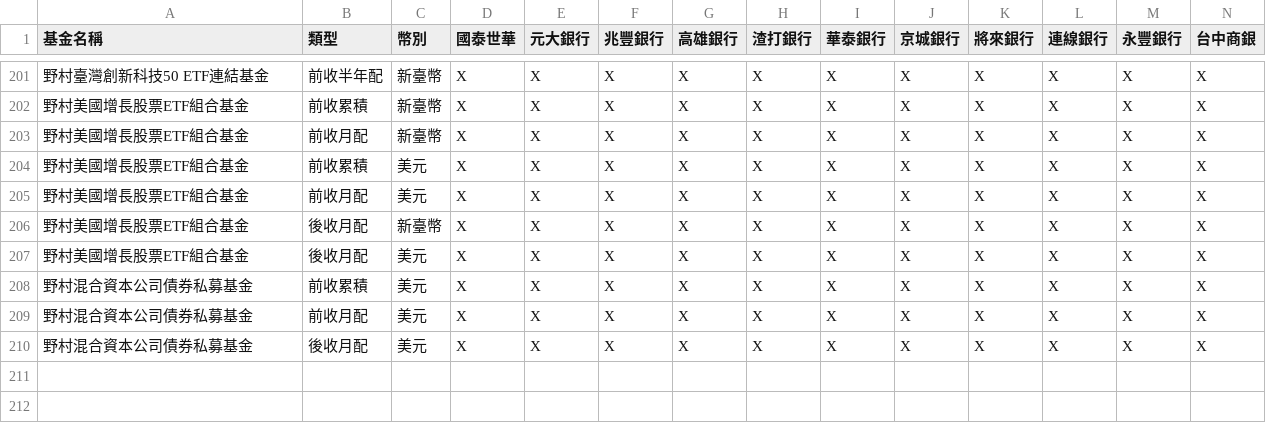
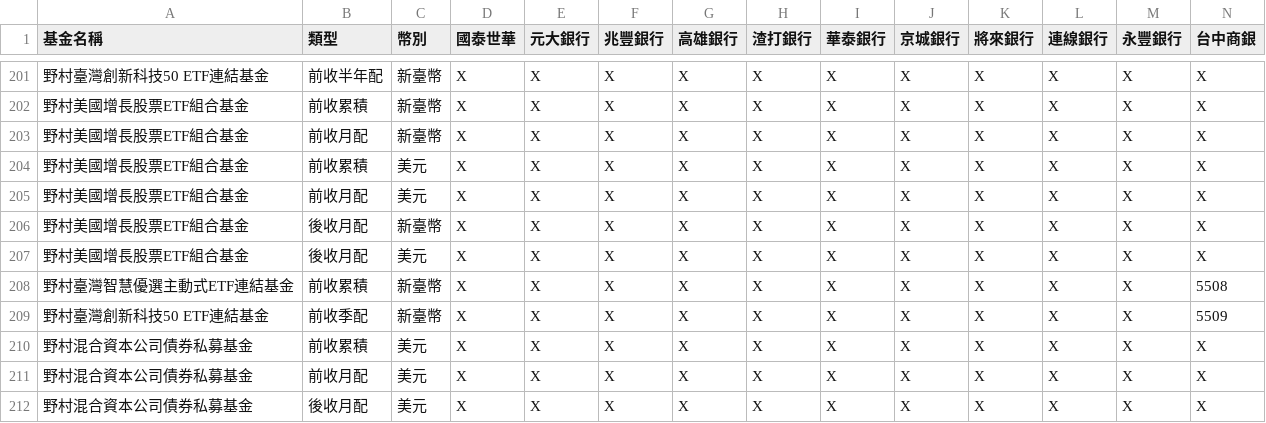
Before and after one commit to Nomucod/team1, a CSV file: on.csv, drawn as a sheet; only a part is shown, gaps mark what is left out; rows hold the shown columns only; the diff names each change by its address in the sheet, - before the commit and + after, or states it on an @@ line.

Commit message:
Add files via upload

```diff
--- a/on.csv
+++ b/on.csv
+row 208: 野村臺灣智慧優選主動式ETF連結基金 | 前收累積 | 新臺幣 | X | X | X | X | X | X | X | X | X | X | 5508
+row 209: 野村臺灣創新科技50 ETF連結基金 | 前收季配 | 新臺幣 | X | X | X | X | X | X | X | X | X | X | 5509
```
